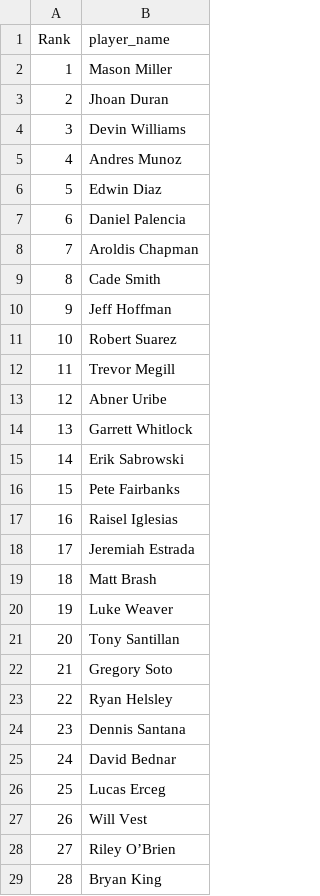
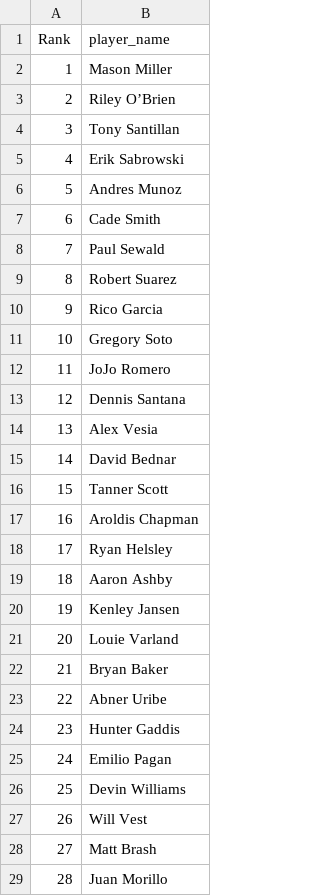
Before and after one commit to BenHeath0/fantasy-baseball-scripts, a TSV file: player_evaluation/input_data/closermonkey_solds.tsv, drawn as a sheet; only a part is shown; the diff covers the shown part only.

```diff
--- a/player_evaluation/input_data/closermonkey_solds.tsv
+++ b/player_evaluation/input_data/closermonkey_solds.tsv
@@ -2,28 +2,28 @@ Rank	player_name
 1	Mason Miller
-2	Jhoan Duran
-3	Devin Williams
-4	Andres Munoz
-5	Edwin Diaz
-6	Daniel Palencia
-7	Aroldis Chapman
-8	Cade Smith
-9	Jeff Hoffman
-10	Robert Suarez
-11	Trevor Megill
-12	Abner Uribe
-13	Garrett Whitlock
-14	Erik Sabrowski
-15	Pete Fairbanks
-16	Raisel Iglesias
-17	Jeremiah Estrada
-18	Matt Brash
-19	Luke Weaver
-20	Tony Santillan
-21	Gregory Soto
-22	Ryan Helsley
-23	Dennis Santana
-24	David Bednar
-25	Lucas Erceg
+2	Riley O’Brien
+3	Tony Santillan
+4	Erik Sabrowski
+5	Andres Munoz
+6	Cade Smith
+7	Paul Sewald
+8	Robert Suarez
+9	Rico Garcia
+10	Gregory Soto
+11	JoJo Romero
+12	Dennis Santana
+13	Alex Vesia
+14	David Bednar
+15	Tanner Scott
+16	Aroldis Chapman
+17	Ryan Helsley
+18	Aaron Ashby
+19	Kenley Jansen
+20	Louie Varland
+21	Bryan Baker
+22	Abner Uribe
+23	Hunter Gaddis
+24	Emilio Pagan
+25	Devin Williams
 26	Will Vest
-27	Riley O’Brien
-28	Bryan King
+27	Matt Brash
+28	Juan Morillo
```
Also changed, not shown: 45 edited cells elsewhere in this file, player_evaluation/input_data/closermonkey.tsv, player_evaluation/input_data/closermonkey_holds.tsv, 3 other files.
